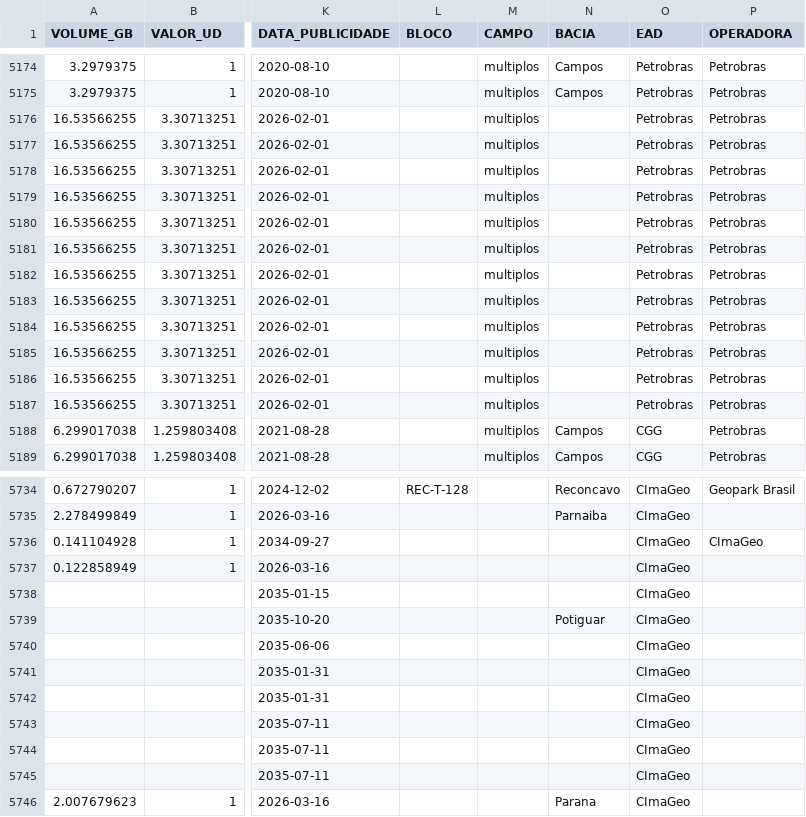
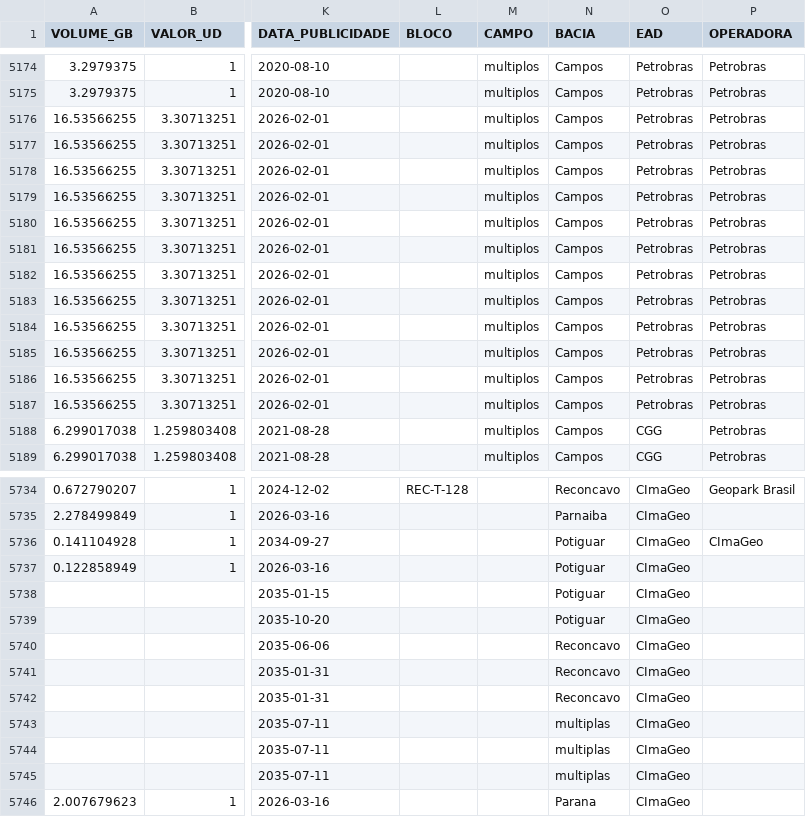
Before and after one commit to leoalexandre/MVP_ADBP, a CSV file: dados_anp.csv, drawn as a sheet; only a part is shown, gaps mark what is left out; the diff covers the shown part only; the diff names each change by its address in the sheet, - before the commit and + after, or states it on an @@ line.

Commit message:
Update dados_anp.csv

```diff
--- a/dados_anp.csv
+++ b/dados_anp.csv
-N5176:N5187 (BACIA): (empty)
+N5176:N5187 (BACIA): Campos
-N5736:N5738 (BACIA): (empty)
+N5736:N5738 (BACIA): Potiguar
-N5740:N5742 (BACIA): (empty)
+N5740:N5742 (BACIA): Reconcavo
-N5743:N5745 (BACIA): (empty)
+N5743:N5745 (BACIA): multiplas
```
Also changed, not shown: 14 edited cells elsewhere in this file.
